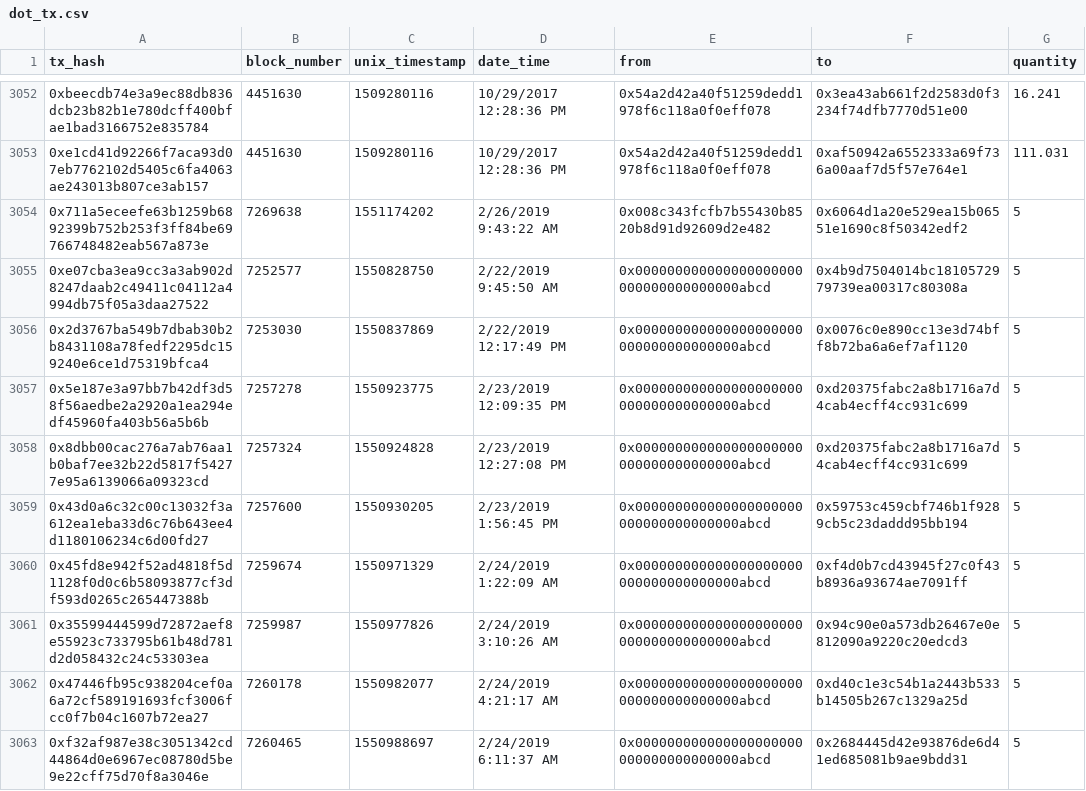
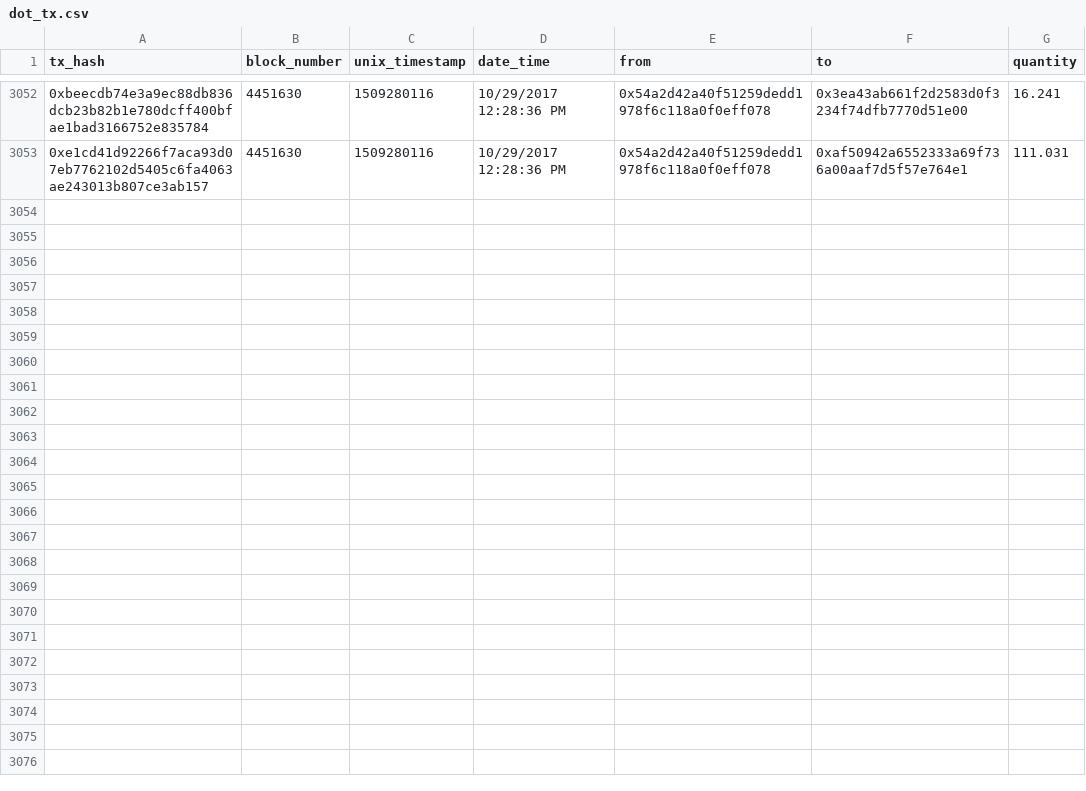
Before and after one commit to chainx-org/ChainX, a CSV file: cli/src/dot_tx.csv, drawn as a sheet; only a part is shown, gaps mark what is left out; the diff covers the shown part only.

```diff
--- a/cli/src/dot_tx.csv
+++ b/cli/src/dot_tx.csv
@@ -3053,11 +3053 @@ tx_hash,block_number,unix_timestamp,date_time,from,to,quantity
 0xe1cd41d92266f7aca93d07eb7762102d5405c6fa4063ae243013b807ce3ab157,4451630,1509280116,10/29/2017 12:28:36 PM,0x54a2d42a40f51259dedd1978f6c118a0f0eff078,0xaf50942a6552333a69f736a00aaf7d5f57e764e1,111.031
-0x711a5eceefe63b1259b6892399b752b253f3ff84be69766748482eab567a873e,7269638,1551174202,2/26/2019 9:43:22 AM,0x008c343fcfb7b55430b8520b8d91d92609d2e482,0x6064d1a20e529ea15b06551e1690c8f50342edf2,5
-0xe07cba3ea9cc3a3ab902d8247daab2c49411c04112a4994db75f05a3daa27522,7252577,1550828750,2/22/2019 9:45:50 AM,0x000000000000000000000000000000000000abcd,0x4b9d7504014bc1810572979739ea00317c80308a,5
-0x2d3767ba549b7dbab30b2b8431108a78fedf2295dc159240e6ce1d75319bfca4,7253030,1550837869,2/22/2019 12:17:49 PM,0x000000000000000000000000000000000000abcd,0x0076c0e890cc13e3d74bff8b72ba6a6ef7af1120,5
-0x5e187e3a97bb7b42df3d58f56aedbe2a2920a1ea294edf45960fa403b56a5b6b,7257278,1550923775,2/23/2019 12:09:35 PM,0x000000000000000000000000000000000000abcd,0xd20375fabc2a8b1716a7d4cab4ecff4cc931c699,5
-0x8dbb00cac276a7ab76aa1b0baf7ee32b22d5817f54277e95a6139066a09323cd,7257324,1550924828,2/23/2019 12:27:08 PM,0x000000000000000000000000000000000000abcd,0xd20375fabc2a8b1716a7d4cab4ecff4cc931c699,5
-0x43d0a6c32c00c13032f3a612ea1eba33d6c76b643ee4d1180106234c6d00fd27,7257600,1550930205,2/23/2019 1:56:45 PM,0x000000000000000000000000000000000000abcd,0x59753c459cbf746b1f9289cb5c23daddd95bb194,5
-0x45fd8e942f52ad4818f5d1128f0d0c6b58093877cf3df593d0265c265447388b,7259674,1550971329,2/24/2019 1:22:09 AM,0x000000000000000000000000000000000000abcd,0xf4d0b7cd43945f27c0f43b8936a93674ae7091ff,5
-0x35599444599d72872aef8e55923c733795b61b48d781d2d058432c24c53303ea,7259987,1550977826,2/24/2019 3:10:26 AM,0x000000000000000000000000000000000000abcd,0x94c90e0a573db26467e0e812090a9220c20edcd3,5
-0x47446fb95c938204cef0a6a72cf589191693fcf3006fcc0f7b04c1607b72ea27,7260178,1550982077,2/24/2019 4:21:17 AM,0x000000000000000000000000000000000000abcd,0xd40c1e3c54b1a2443b533b14505b267c1329a25d,5
-0xf32af987e38c3051342cd44864d0e6967ec08780d5be9e22cff75d70f8a3046e,7260465,1550988697,2/24/2019 6:11:37 AM,0x000000000000000000000000000000000000abcd,0x2684445d42e93876de6d41ed685081b9ae9bdd31,5
```
Also changed, not shown: 10 removed rows elsewhere in this file, 14 other files.
